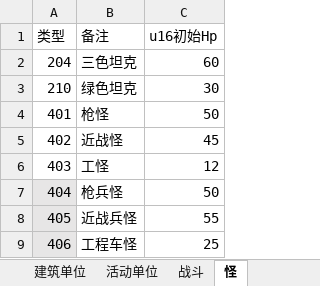
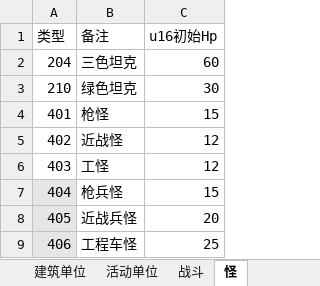
Before and after one commit to 544898458/Iocp20Coroutine, an Excel workbook: Iocp20Coroutine/表/单位.xlsx, sheet 怪, drawn as a sheet; values as stored, in another font and other column widths than the file's, no borders; the diff names each change by its address in the sheet, - before the commit and + after, or states it on an @@ line.

```diff
--- a/Iocp20Coroutine/表/单位.xlsx (sheet 怪)
+++ b/Iocp20Coroutine/表/单位.xlsx (sheet 怪)
-C4 (u16初始Hp): 50
+C4 (u16初始Hp): 15
-C5 (u16初始Hp): 45
+C5 (u16初始Hp): 12
-C7 (u16初始Hp): 50
+C7 (u16初始Hp): 15
-C8 (u16初始Hp): 55
+C8 (u16初始Hp): 20
```
Also changed, not shown: sheet 制造, 3 other files.
